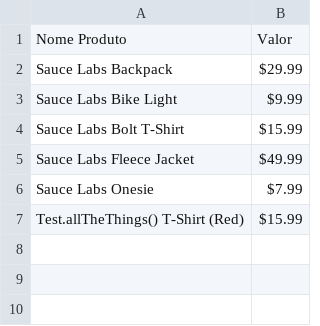
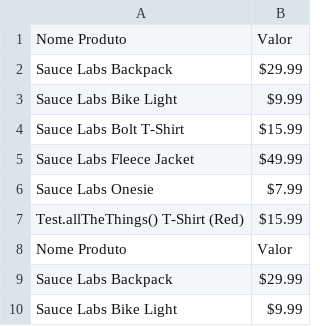
Before and after one commit to Renanzsda/Cypress-Extracao-De-Dados, a CSV file: ExtraçãoSau.csv, drawn as a sheet; the diff names each change by its address in the sheet, - before the commit and + after, or states it on an @@ line.

```diff
--- a/ExtraçãoSau.csv
+++ b/ExtraçãoSau.csv
+row 8: Nome Produto | Valor
+row 9: Sauce Labs Backpack | $29.99
+row 10: Sauce Labs Bike Light | $9.99
```
Also changed, not shown: 5 other files.
